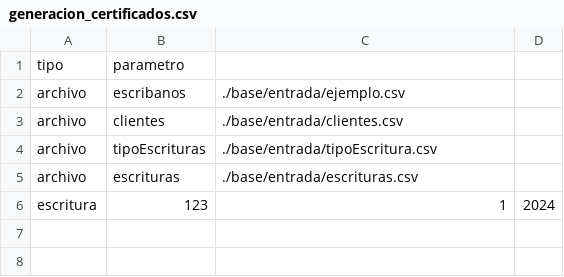
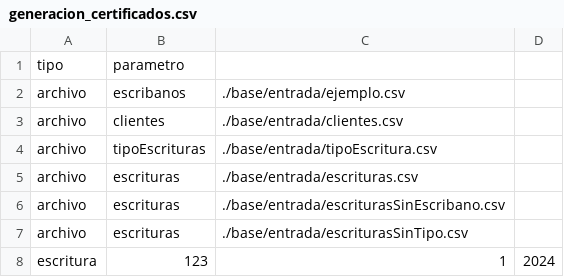
Before and after one commit to TomasRodriguezNadin/TP_BASES, a CSV file: src/base/entrada/generacion_certificados.csv, drawn as a sheet.

Commit message:
Me habia olvidado de agregarlos a generacion_certificados.csv

```diff
--- a/src/base/entrada/generacion_certificados.csv
+++ b/src/base/entrada/generacion_certificados.csv
@@ -5,2 +5,4 @@ archivo,tipoEscrituras,./base/entrada/tipoEscritura.csv
 archivo,escrituras,./base/entrada/escrituras.csv
+archivo,escrituras,./base/entrada/escriturasSinEscribano.csv
+archivo,escrituras,./base/entrada/escriturasSinTipo.csv
 escritura,123,1,2024
```
Also changed, not shown: 1 other file.
